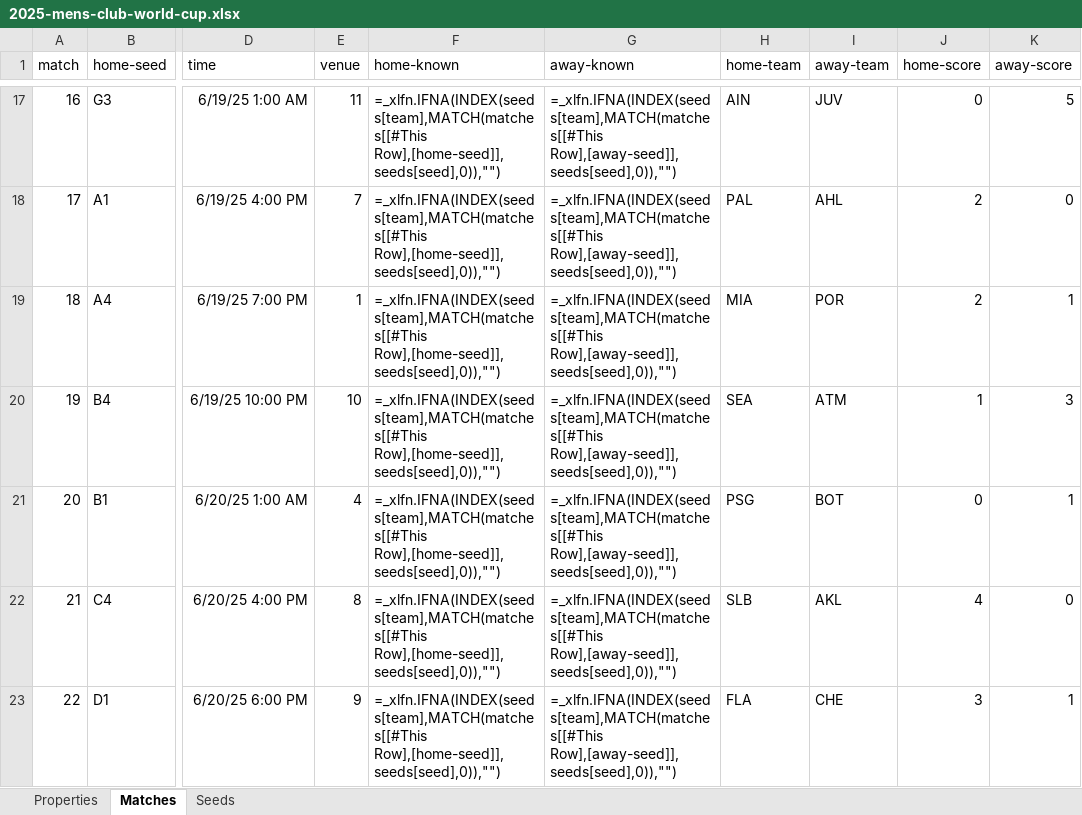
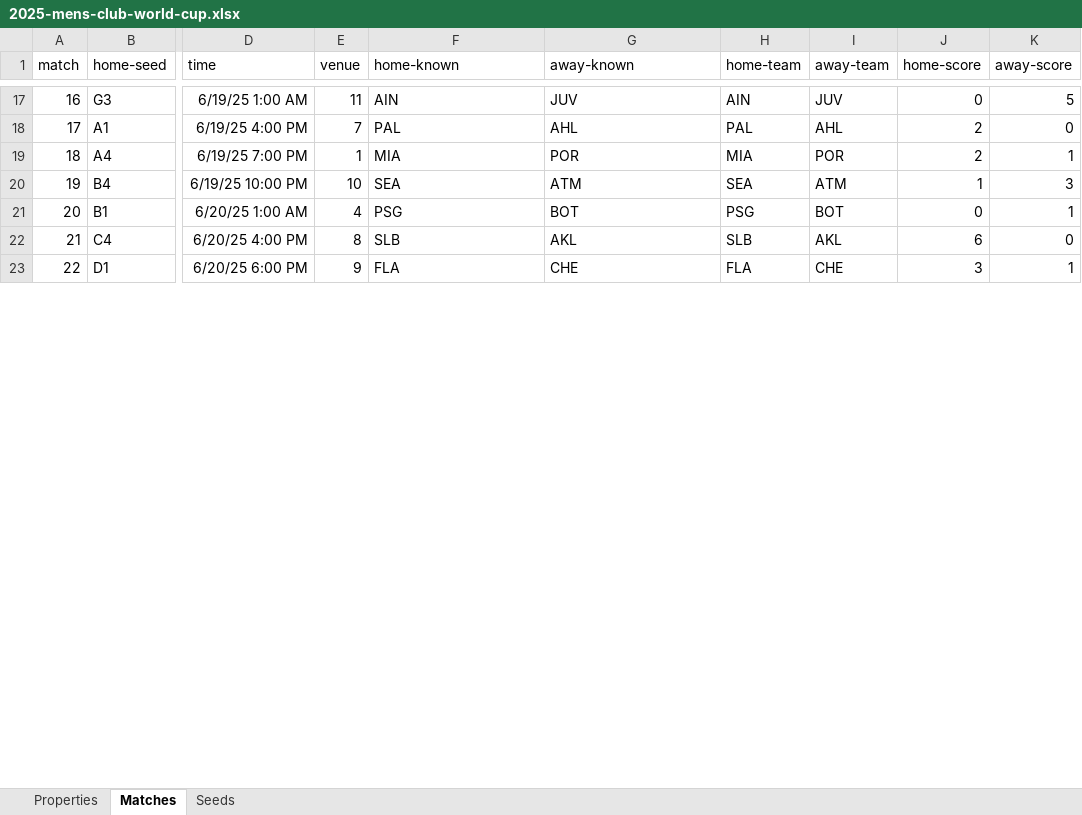
Before and after one commit to bruceoberg/soccer-tourney-poster, an Excel workbook: src/stp/database/2025-mens-club-world-cup.xlsx, sheet Matches, drawn as a sheet; only a part is shown, gaps mark what is left out; values as stored, in another font and other column widths than the file's, no borders; formulas without a stored value are shown as written; table styles not drawn; the diff covers the shown part only; the diff names each change by its address in the sheet, - before the commit and + after, or states it on an @@ line.

Commit message:
score corrections

```diff
--- a/src/stp/database/2025-mens-club-world-cup.xlsx (sheet Matches)
+++ b/src/stp/database/2025-mens-club-world-cup.xlsx (sheet Matches)
-F17 (home-known): =_xlfn.IFNA(INDEX(seeds[team],MATCH(matches[[#This Row],[home-seed]],seeds[seed],0)),"")
+F17 (home-known): AIN
-G17 (away-known): =_xlfn.IFNA(INDEX(seeds[team],MATCH(matches[[#This Row],[away-seed]],seeds[seed],0)),"")
+G17 (away-known): JUV
-F18 (home-known): =_xlfn.IFNA(INDEX(seeds[team],MATCH(matches[[#This Row],[home-seed]],seeds[seed],0)),"")
+F18 (home-known): PAL
-G18 (away-known): =_xlfn.IFNA(INDEX(seeds[team],MATCH(matches[[#This Row],[away-seed]],seeds[seed],0)),"")
+G18 (away-known): AHL
-F19 (home-known): =_xlfn.IFNA(INDEX(seeds[team],MATCH(matches[[#This Row],[home-seed]],seeds[seed],0)),"")
+F19 (home-known): MIA
-G19 (away-known): =_xlfn.IFNA(INDEX(seeds[team],MATCH(matches[[#This Row],[away-seed]],seeds[seed],0)),"")
+G19 (away-known): POR
-F20 (home-known): =_xlfn.IFNA(INDEX(seeds[team],MATCH(matches[[#This Row],[home-seed]],seeds[seed],0)),"")
+F20 (home-known): SEA
-G20 (away-known): =_xlfn.IFNA(INDEX(seeds[team],MATCH(matches[[#This Row],[away-seed]],seeds[seed],0)),"")
+G20 (away-known): ATM
-F21 (home-known): =_xlfn.IFNA(INDEX(seeds[team],MATCH(matches[[#This Row],[home-seed]],seeds[seed],0)),"")
+F21 (home-known): PSG
-G21 (away-known): =_xlfn.IFNA(INDEX(seeds[team],MATCH(matches[[#This Row],[away-seed]],seeds[seed],0)),"")
+G21 (away-known): BOT
-F22 (home-known): =_xlfn.IFNA(INDEX(seeds[team],MATCH(matches[[#This Row],[home-seed]],seeds[seed],0)),"")
+F22 (home-known): SLB
-G22 (away-known): =_xlfn.IFNA(INDEX(seeds[team],MATCH(matches[[#This Row],[away-seed]],seeds[seed],0)),"")
+G22 (away-known): AKL
-J22 (home-score): 4
+J22 (home-score): 6
-F23 (home-known): =_xlfn.IFNA(INDEX(seeds[team],MATCH(matches[[#This Row],[home-seed]],seeds[seed],0)),"")
+F23 (home-known): FLA
-G23 (away-known): =_xlfn.IFNA(INDEX(seeds[team],MATCH(matches[[#This Row],[away-seed]],seeds[seed],0)),"")
+G23 (away-known): CHE
```
Also changed, not shown: 127 edited cells elsewhere in this sheet, src/stp/database/2023-womens-world-cup.xlsx, src/stp/database/2024-mens-copa-america.xlsx.
